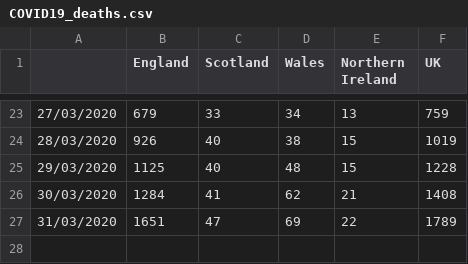
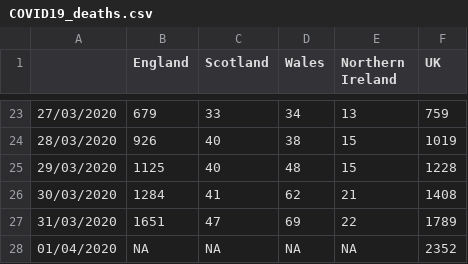
Before and after one commit to emmadoughty/Daily_COVID-19, a CSV file: Data/COVID19_deaths.csv, drawn as a sheet; only a part is shown, gaps mark what is left out; the diff names each change by its address in the sheet, - before the commit and + after, or states it on an @@ line.

```diff
--- a/Data/COVID19_deaths.csv
+++ b/Data/COVID19_deaths.csv
+row 28: 01/04/2020 | NA | NA | NA | NA | 2352
```
Also changed, not shown: Data/COVID19_cum.csv, Data/deaths_by_area.csv, 1 other file.
